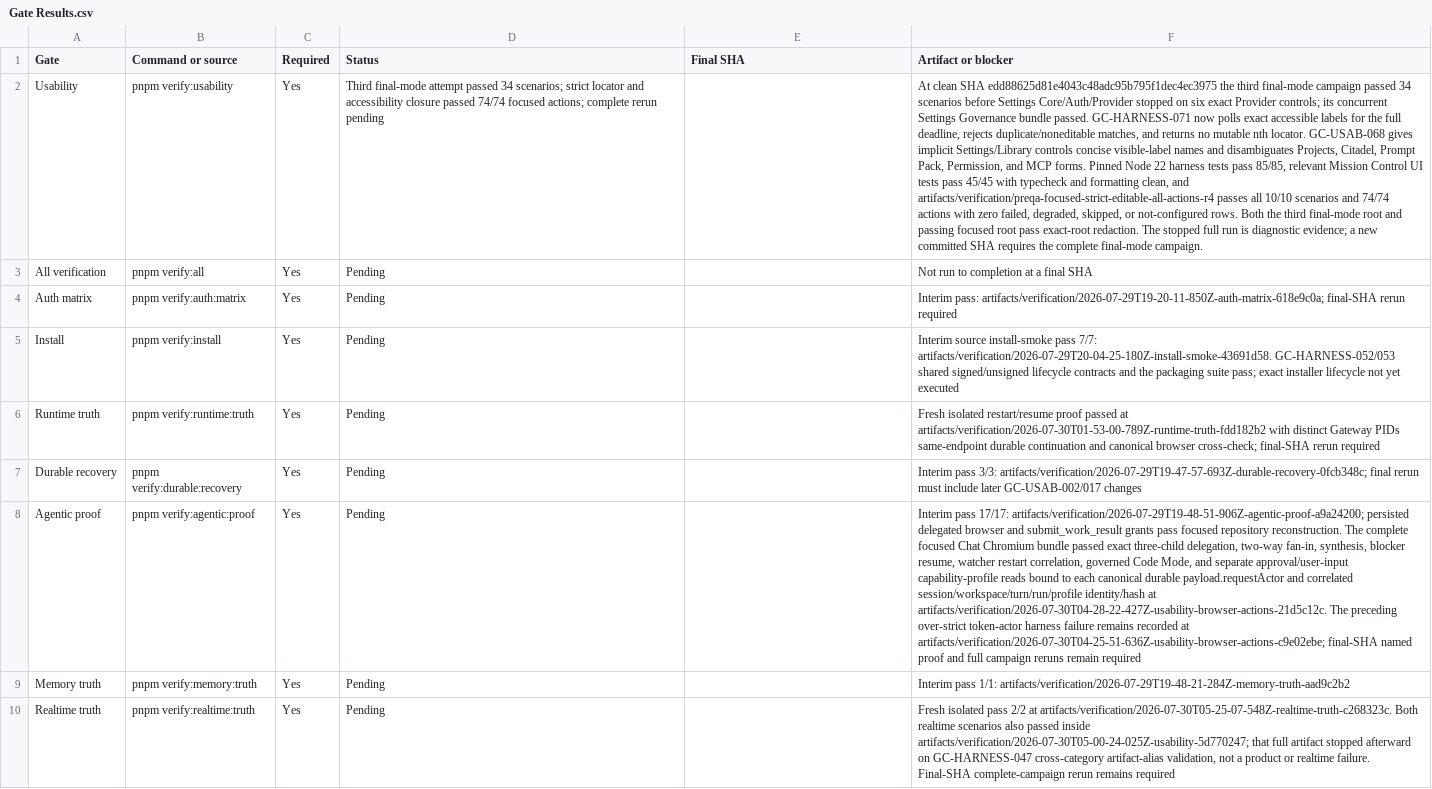
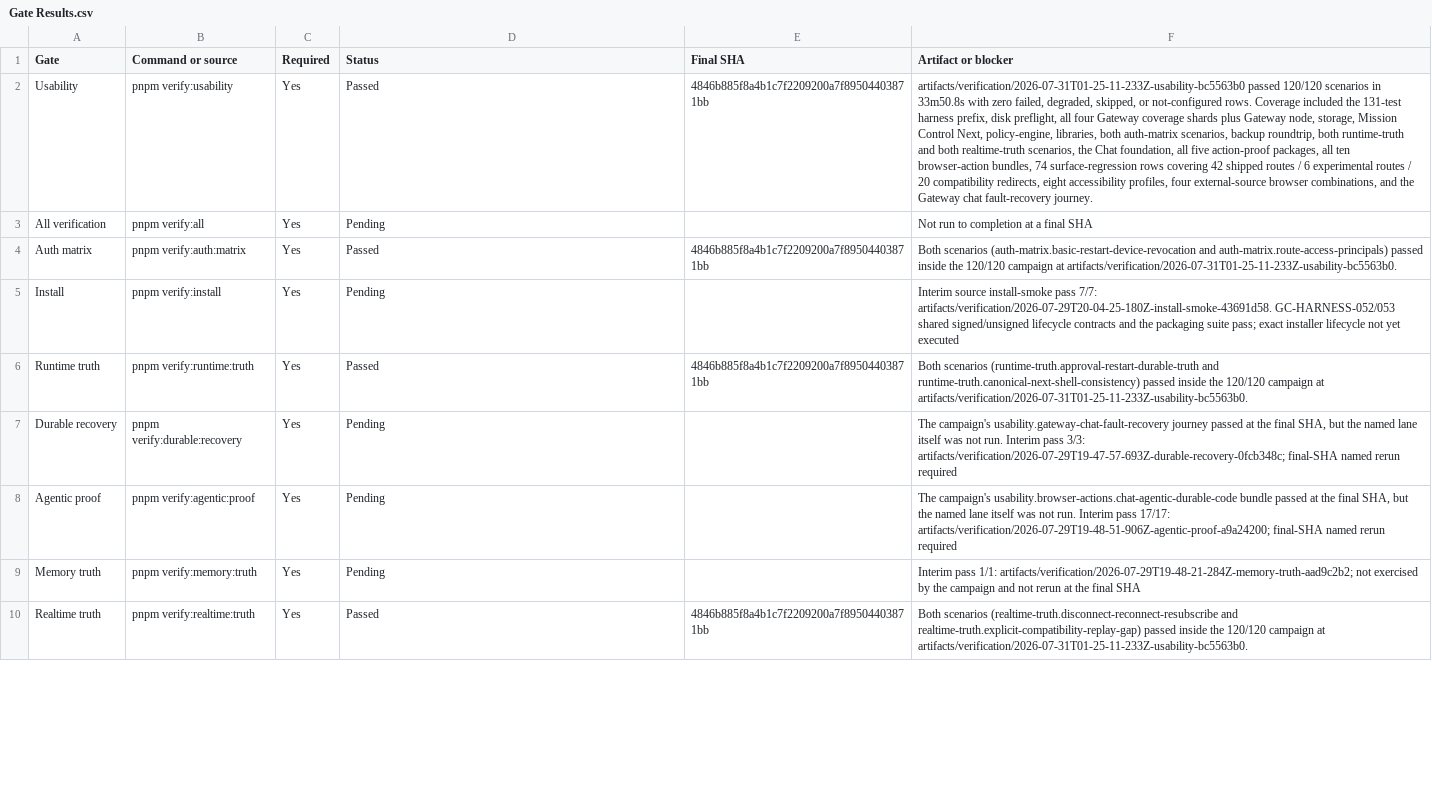
Before and after one commit to goatcitadel/GoatCitadel, a CSV file: docs/qa_pre_qa_usability_2026-07-29/Gate Results.csv, drawn as a sheet; only a part is shown; the diff covers the shown part only; the diff names each change by its address in the sheet, - before the commit and + after, or states it on an @@ line.

Commit message:
docs(qa): record the passing final-mode campaign and its blockers
The workbook still described an active campaign after the final-mode run had
passed, so main misrepresented the branch's actual state.

Gate Results now marks the fifteen gates the campaign proves at
4846b885f8a4b1c7f2209200a7f89504403871bb - usability 120/120, auth matrix,
runtime and realtime truth, surface regression, accessibility, backup,
external sources, secret leakage, harness self-proof, second clean-profile
smoke, disk capacity, source immutability, Code Quality, and CodeQL - and
states plainly why the rest stay pending. Gates whose named lane was not run
stay pending even where the campaign exercised equivalent scenarios.

Records three new findings: GC-ENV-006 for one non-reproducible transient
SQLite open failure, GC-HARNESS-072 for the coverage-instrumented suites that
exceeded the default test timeout, and GC-HARNESS-073 for the fast lane never
cleaning its per-command temporary roots, which is worked around by hand and
still unfixed.

The QA-ready verdict remains blocked on the packaged Windows candidate. The
merge of #239 deviated from the plan's ready-to-merge-but-not-merged
requirement on operator instruction, and that deviation is recorded rather
than elided.

```diff
--- a/docs/qa_pre_qa_usability_2026-07-29/Gate Results.csv
+++ b/docs/qa_pre_qa_usability_2026-07-29/Gate Results.csv
-D2 (Status): Third final-mode attempt passed 34 scenarios; strict locator and accessibility closure passed 74/74 focused actions; complete rerun pending
+D2 (Status): Passed
-E2 (Final SHA): (empty)
+E2 (Final SHA): 4846b885f8a4b1c7f2209200a7f89504403871bb
-F2 (Artifact or blocker): At clean SHA edd88625d81e4043c48adc95b795f1dec4ec3975 the third final-mode campaign passed 34 scenarios before Settings Core/Auth/Provider stopped on six exact Provider controls; its concurrent Settings Governance bundle passed. GC-HARNESS-071 now polls exact accessible labels for the full deadline, rejects duplicate/noneditable matches, and returns no mutable nth locator. GC-USAB-068 gives implicit Settings/Library controls concise visible-label names and disambiguates Projects, Citadel, Prompt Pack, Permission, and MCP forms. Pinned Node 22 harness tests pass 85/85, relevant Mission Control UI tests pass 45/45 with typecheck and formatting clean, and artifacts/verification/preqa-focused-strict-editable-all-actions-r4 passes all 10/10 scenarios and 74/74 actions with zero failed, degraded, skipped, or not-configured rows. Both the third final-mode root and passing focused root pass exact-root redaction. The stopped full run is diagnostic evidence; a new committed SHA requires the complete final-mode campaign.
+F2 (Artifact or blocker): artifacts/verification/2026-07-31T01-25-11-233Z-usability-bc5563b0 passed 120/120 scenarios in 33m50.8s with zero failed, degraded, skipped, or not-configured rows. Coverage included the 131-test harness prefix, disk preflight, all four Gateway coverage shards plus Gateway node, storage, Mission Control Next, policy-engine, libraries, both auth-matrix scenarios, backup roundtrip, both runtime-truth and both realtime-truth scenarios, the Chat foundation, all five action-proof packages, all ten browser-action bundles, 74 surface-regression rows covering 42 shipped routes / 6 experimental routes / 20 compatibility redirects, eight accessibility profiles, four external-source browser combinations, and the Gateway chat fault-recovery journey.
-D4 (Status): Pending
+D4 (Status): Passed
-E4 (Final SHA): (empty)
+E4 (Final SHA): 4846b885f8a4b1c7f2209200a7f89504403871bb
-F4 (Artifact or blocker): Interim pass: artifacts/verification/2026-07-29T19-20-11-850Z-auth-matrix-618e9c0a; final-SHA rerun required
+F4 (Artifact or blocker): Both scenarios (auth-matrix.basic-restart-device-revocation and auth-matrix.route-access-principals) passed inside the 120/120 campaign at artifacts/verification/2026-07-31T01-25-11-233Z-usability-bc5563b0.
-D6 (Status): Pending
+D6 (Status): Passed
-E6 (Final SHA): (empty)
+E6 (Final SHA): 4846b885f8a4b1c7f2209200a7f89504403871bb
-F6 (Artifact or blocker): Fresh isolated restart/resume proof passed at artifacts/verification/2026-07-30T01-53-00-789Z-runtime-truth-fdd182b2 with distinct Gateway PIDs same-endpoint durable continuation and canonical browser cross-check; final-SHA rerun required
+F6 (Artifact or blocker): Both scenarios (runtime-truth.approval-restart-durable-truth and runtime-truth.canonical-next-shell-consistency) passed inside the 120/120 campaign at artifacts/verification/2026-07-31T01-25-11-233Z-usability-bc5563b0.
-F7 (Artifact or blocker): Interim pass 3/3: artifacts/verification/2026-07-29T19-47-57-693Z-durable-recovery-0fcb348c; final rerun must include later GC-USAB-002/017 changes
+F7 (Artifact or blocker): The campaign's usability.gateway-chat-fault-recovery journey passed at the final SHA, but the named lane itself was not run. Interim pass 3/3: artifacts/verification/2026-07-29T19-47-57-693Z-durable-recovery-0fcb348c; final-SHA named rerun required
-F8 (Artifact or blocker): Interim pass 17/17: artifacts/verification/2026-07-29T19-48-51-906Z-agentic-proof-a9a24200; persisted delegated browser and submit_work_result grants pass focused repository reconstruction. The complete focused Chat Chromium bundle passed exact three-child delegation, two-way fan-in, synthesis, blocker resume, watcher restart correlation, governed Code Mode, and separate approval/user-input capability-profile reads bound to each canonical durable payload.requestActor and correlated session/workspace/turn/run/profile identity/hash at artifacts/verification/2026-07-30T04-28-22-427Z-usability-browser-actions-21d5c12c. The preceding over-strict token-actor harness failure remains recorded at artifacts/verification/2026-07-30T04-25-51-636Z-usability-browser-actions-c9e02ebe; final-SHA named proof and full campaign reruns remain required
+F8 (Artifact or blocker): The campaign's usability.browser-actions.chat-agentic-durable-code bundle passed at the final SHA, but the named lane itself was not run. Interim pass 17/17: artifacts/verification/2026-07-29T19-48-51-906Z-agentic-proof-a9a24200; final-SHA named rerun required
-F9 (Artifact or blocker): …pass 1/1: artifacts/verification/2026-07-29T19-48-21-284Z-memory-truth-aad9c2b2
+F9 (Artifact or blocker): …pass 1/1: artifacts/verification/2026-07-29T19-48-21-284Z-memory-truth-aad9c2b2; not exercised by the campaign and not rerun at the final SHA
-D10 (Status): Pending
+D10 (Status): Passed
-E10 (Final SHA): (empty)
+E10 (Final SHA): 4846b885f8a4b1c7f2209200a7f89504403871bb
-F10 (Artifact or blocker): Fresh isolated pass 2/2 at artifacts/verification/2026-07-30T05-25-07-548Z-realtime-truth-c268323c. Both realtime scenarios also passed inside artifacts/verification/2026-07-30T05-00-24-025Z-usability-5d770247; that full artifact stopped afterward on GC-HARNESS-047 cross-category artifact-alias validation, not a product or realtime failure. Final-SHA complete-campaign rerun remains required
+F10 (Artifact or blocker): Both scenarios (realtime-truth.disconnect-reconnect-resubscribe and realtime-truth.explicit-compatibility-replay-gap) passed inside the 120/120 campaign at artifacts/verification/2026-07-31T01-25-11-233Z-usability-bc5563b0.
```
Also changed, not shown: 47 edited cells elsewhere in this file, 2 other files.
